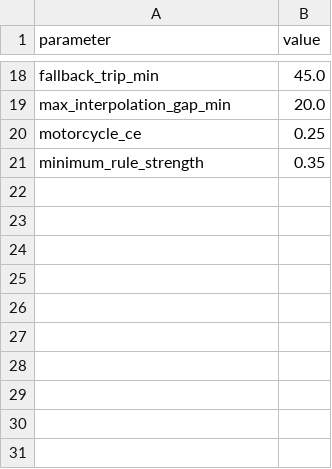
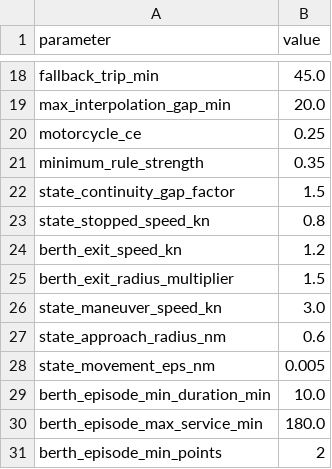
Before and after one commit to yanto-mashardi/MFAR_Modular_Colab_Pipeline, a CSV file: config/pipeline_parameters.csv, drawn as a sheet; only a part is shown, gaps mark what is left out; the diff names each change by its address in the sheet, - before the commit and + after, or states it on an @@ line.

Commit message:
Configure Prompt 2 state and berth episode criteria

```diff
--- a/config/pipeline_parameters.csv
+++ b/config/pipeline_parameters.csv
+row 22: state_continuity_gap_factor | 1.5
+row 23: state_stopped_speed_kn | 0.8
+row 24: berth_exit_speed_kn | 1.2
+row 25: berth_exit_radius_multiplier | 1.5
+row 26: state_maneuver_speed_kn | 3.0
+row 27: state_approach_radius_nm | 0.6
+row 28: state_movement_eps_nm | 0.005
+row 29: berth_episode_min_duration_min | 10.0
+row 30: berth_episode_max_service_min | 180.0
+row 31: berth_episode_min_points | 2
```
